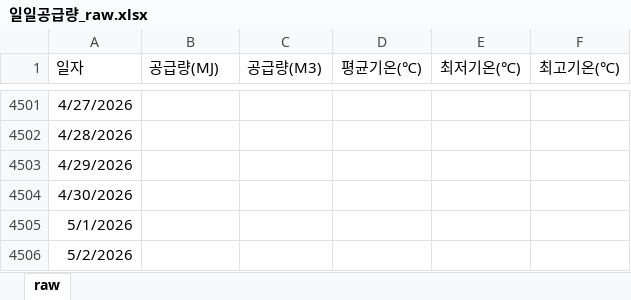
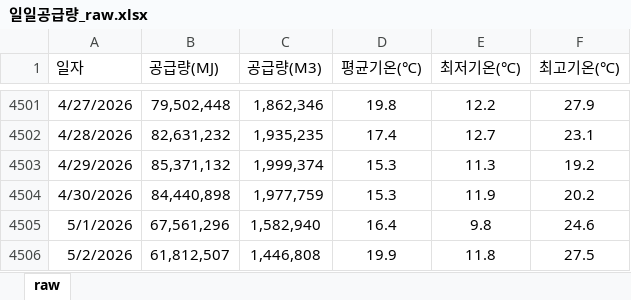
Before and after one commit to Han11112222/MM-Supply-Forecast, an Excel workbook: 일일공급량_raw.xlsx, sheet raw, drawn as a sheet; only a part is shown, gaps mark what is left out; values as stored, in another font and other column widths than the file's, no borders; the diff covers the shown part only; the diff names each change by its address in the sheet, - before the commit and + after, or states it on an @@ line.

```diff
--- a/일일공급량_raw.xlsx (sheet raw)
+++ b/일일공급량_raw.xlsx (sheet raw)
-B4501 (공급량(MJ)): (empty)
+B4501 (공급량(MJ)): 79,502,448
-C4501 (공급량(M3)): (empty)
+C4501 (공급량(M3)): 1,862,346
-D4501 (평균기온(℃)): (empty)
+D4501 (평균기온(℃)): 19.8
-E4501 (최저기온(℃)): (empty)
+E4501 (최저기온(℃)): 12.2
-F4501 (최고기온(℃)): (empty)
+F4501 (최고기온(℃)): 27.9
-B4502 (공급량(MJ)): (empty)
+B4502 (공급량(MJ)): 82,631,232
-C4502 (공급량(M3)): (empty)
+C4502 (공급량(M3)): 1,935,235
-D4502 (평균기온(℃)): (empty)
+D4502 (평균기온(℃)): 17.4
-E4502 (최저기온(℃)): (empty)
+E4502 (최저기온(℃)): 12.7
-F4502 (최고기온(℃)): (empty)
+F4502 (최고기온(℃)): 23.1
-B4503 (공급량(MJ)): (empty)
+B4503 (공급량(MJ)): 85,371,132
-C4503 (공급량(M3)): (empty)
+C4503 (공급량(M3)): 1,999,374
-D4503:D4504 (평균기온(℃)): (empty)
+D4503:D4504 (평균기온(℃)): 15.3
-E4503 (최저기온(℃)): (empty)
+E4503 (최저기온(℃)): 11.3
-F4503 (최고기온(℃)): (empty)
+F4503 (최고기온(℃)): 19.2
-B4504 (공급량(MJ)): (empty)
+B4504 (공급량(MJ)): 84,440,898
-C4504 (공급량(M3)): (empty)
+C4504 (공급량(M3)): 1,977,759
-E4504 (최저기온(℃)): (empty)
+E4504 (최저기온(℃)): 11.9
-F4504 (최고기온(℃)): (empty)
+F4504 (최고기온(℃)): 20.2
-B4505 (공급량(MJ)): (empty)
+B4505 (공급량(MJ)): 67,561,296
-C4505 (공급량(M3)): (empty)
+C4505 (공급량(M3)): 1,582,940
-D4505 (평균기온(℃)): (empty)
+D4505 (평균기온(℃)): 16.4
-E4505 (최저기온(℃)): (empty)
+E4505 (최저기온(℃)): 9.8
-F4505 (최고기온(℃)): (empty)
+F4505 (최고기온(℃)): 24.6
-B4506 (공급량(MJ)): (empty)
+B4506 (공급량(MJ)): 61,812,507
-C4506 (공급량(M3)): (empty)
+C4506 (공급량(M3)): 1,446,808
-D4506 (평균기온(℃)): (empty)
+D4506 (평균기온(℃)): 19.9
-E4506 (최저기온(℃)): (empty)
+E4506 (최저기온(℃)): 11.8
-F4506 (최고기온(℃)): (empty)
+F4506 (최고기온(℃)): 27.5
```
Also changed, not shown: 595 edited cells and cell formats elsewhere in this sheet.
